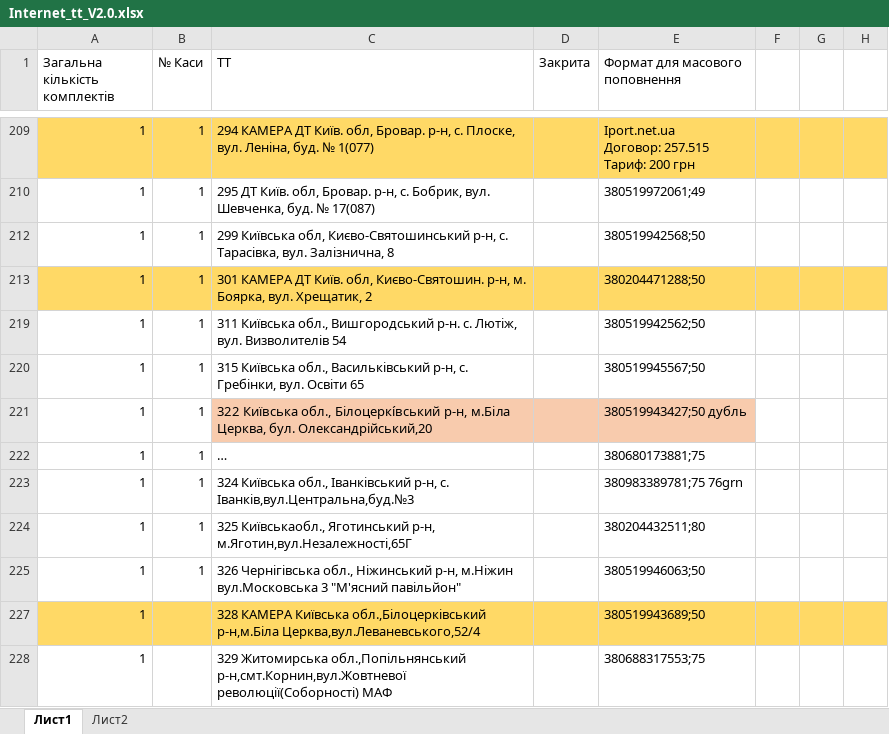
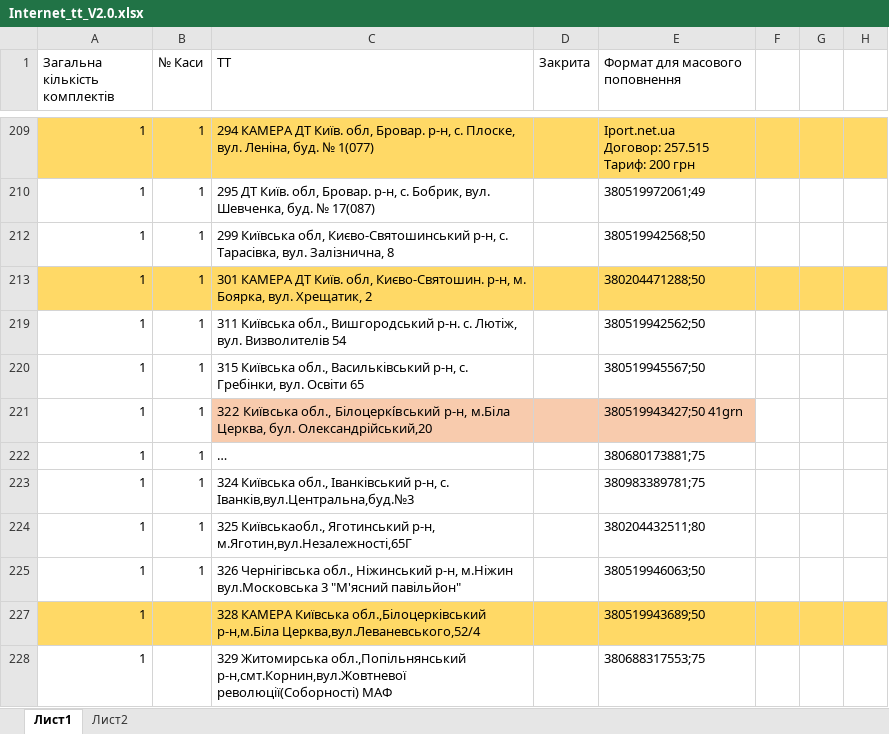
Before and after one commit to Andriyash/GitHub, an Excel workbook: Internet_tt_V2.0.xlsx, sheet Лист1, drawn as a sheet; only a part is shown, gaps mark what is left out; long unchanged cells end in …; values as stored, in another font and other column widths than the file's, no borders; the diff covers the shown part only; the diff names each change by its address in the sheet, - before the commit and + after, or states it on an @@ line.

Commit message:
тариф

```diff
--- a/Internet_tt_V2.0.xlsx (sheet Лист1)
+++ b/Internet_tt_V2.0.xlsx (sheet Лист1)
-E221 (Формат для масового поповнення): 380519943427;50 дубль
+E221 (Формат для масового поповнення): 380519943427;50 41grn
-E223 (Формат для масового поповнення): 380983389781;75 76grn
+E223 (Формат для масового поповнення): 380983389781;75
```
Also changed, not shown: 32 edited cells and cell formats elsewhere in this sheet.
